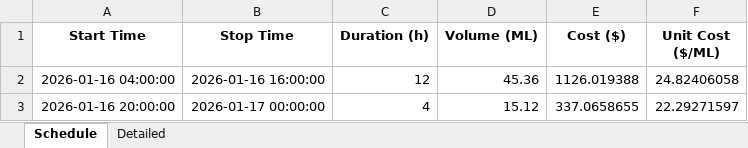
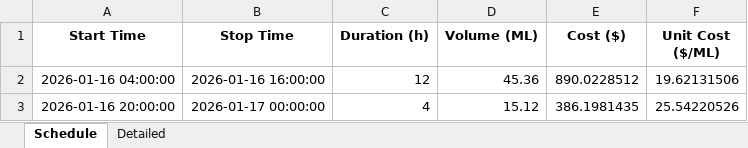
Before and after one commit to wjt1991/pump-optimisation-for-SHW, an Excel workbook: data/latest/optimisation_result.xlsx, sheet Schedule, drawn as a sheet; values as stored, in another font and other column widths than the file's, no borders; the diff names each change by its address in the sheet, - before the commit and + after, or states it on an @@ line.

```diff
--- a/data/latest/optimisation_result.xlsx (sheet Schedule)
+++ b/data/latest/optimisation_result.xlsx (sheet Schedule)
-E2 (Cost ($)): 1126.019388
+E2 (Cost ($)): 890.0228512
-F2 (Unit Cost ($/ML)): 24.82406058
+F2 (Unit Cost ($/ML)): 19.62131506
-E3 (Cost ($)): 337.0658655
+E3 (Cost ($)): 386.1981435
-F3 (Unit Cost ($/ML)): 22.29271597
+F3 (Unit Cost ($/ML)): 25.54220526
```
Also changed, not shown: sheet Detailed, 3 other files.
